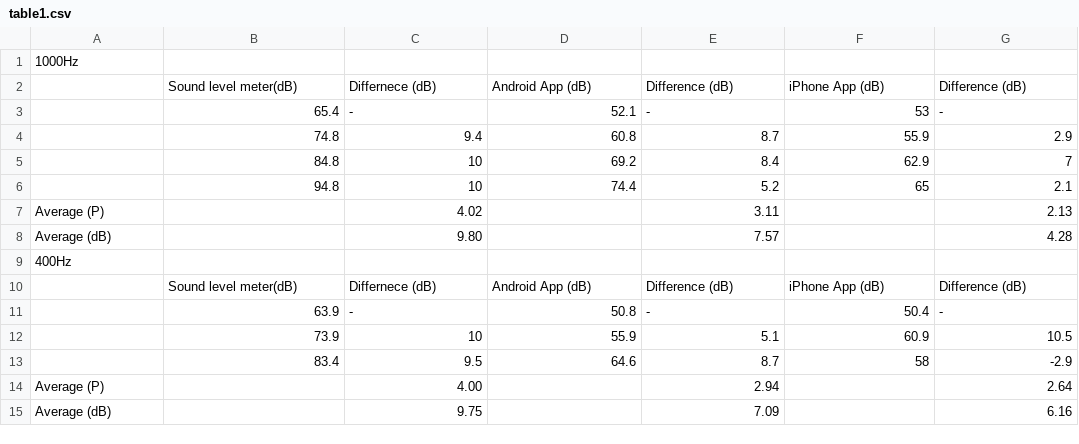
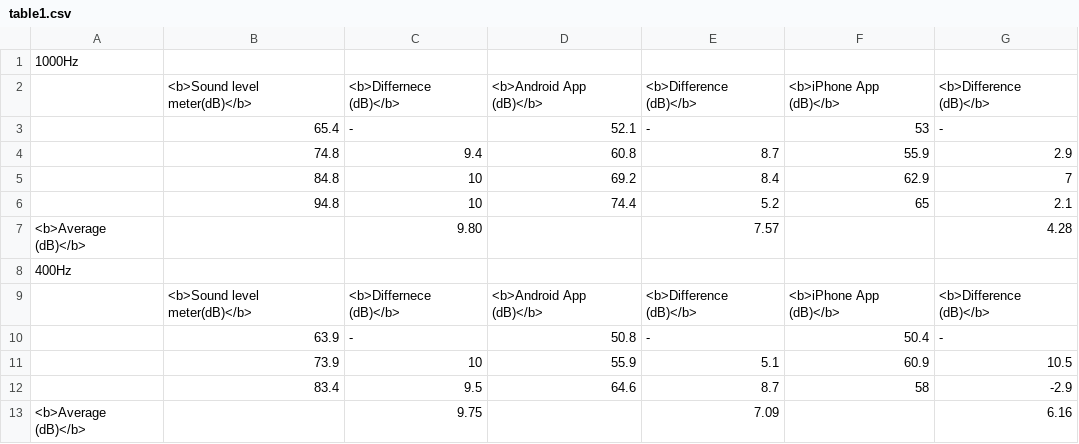
Before and after one commit to GabrielRalph/BMET5790, a CSV file: L2/table1.csv, drawn as a sheet.

Commit message:
tables

```diff
--- a/L2/table1.csv
+++ b/L2/table1.csv
@@ -1,3 +1,3 @@
 1000Hz,,,,,,
- ,Sound level meter(dB),Differnece (dB),Android App (dB),Difference (dB),iPhone App (dB),Difference (dB)
+ ,<b>Sound level meter(dB)</b>,<b>Differnece (dB)</b>,<b>Android App (dB)</b>,<b>Difference (dB)</b>,<b>iPhone App (dB)</b>,<b>Difference (dB)</b>
  ,65.4,-,52.1,-,53,-
@@ -6,6 +6,5 @@
  ,94.8,10,74.4,5.2,65,2.1
-Average (P), ,4.02, ,3.11, ,2.13
-Average (dB), ,9.80, ,7.57, ,4.28
+<b>Average (dB)</b>, ,9.80, ,7.57, ,4.28
 400Hz,,,,,,
- ,Sound level meter(dB),Differnece (dB),Android App (dB),Difference (dB),iPhone App (dB),Difference (dB)
+ ,<b>Sound level meter(dB)</b>,<b>Differnece (dB)</b>,<b>Android App (dB)</b>,<b>Difference (dB)</b>,<b>iPhone App (dB)</b>,<b>Difference (dB)</b>
  ,63.9,-,50.8,-,50.4,-
@@ -13,3 +12,2 @@ Average (dB), ,9.80, ,7.57, ,4.28
  ,83.4,9.5,64.6,8.7,58,-2.9
-Average (P), ,4.00, ,2.94, ,2.64
-Average (dB), ,9.75, ,7.09, ,6.16
+<b>Average (dB)</b>, ,9.75, ,7.09, ,6.16
```
Also changed, not shown: 2 other files.
